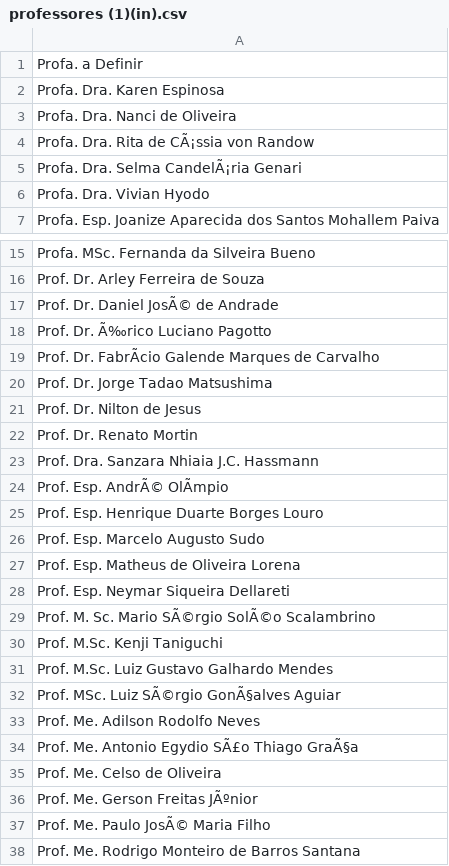
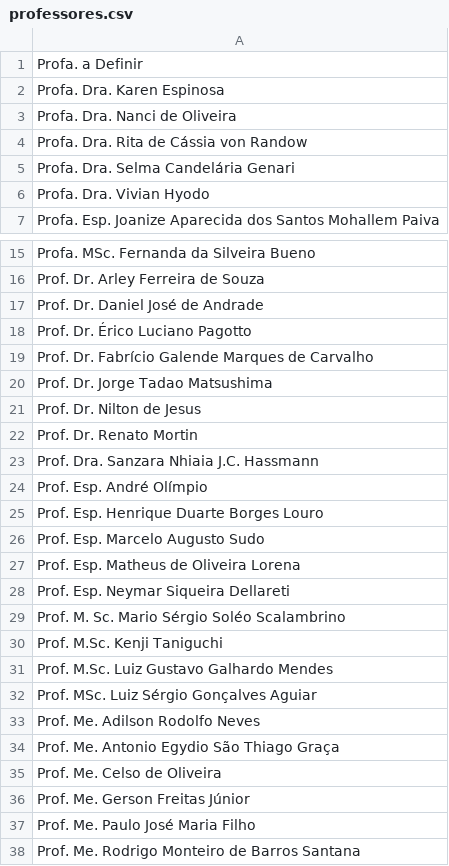
Before and after one commit to prjDevflow/prj_1sem_server, a CSV file: server/src/config/csv_arquivos/professores.csv (was server/src/config/csv_arquivos/professores (1)(in).csv), drawn as a sheet; only a part is shown, gaps mark what is left out; the diff covers the shown part only; the diff names each change by its address in the sheet, - before the commit and + after, or states it on an @@ line.

```diff
--- a/server/src/config/csv_arquivos/professores (1)(in).csv
+++ b/server/src/config/csv_arquivos/professores.csv
-A4: Profa. Dra. Rita de CÃ¡ssia von Randow
+A4: Profa. Dra. Rita de Cássia von Randow
-A5: Profa. Dra. Selma CandelÃ¡ria Genari
+A5: Profa. Dra. Selma Candelária Genari
-A17: Prof. Dr. Daniel JosÃ© de Andrade
+A17: Prof. Dr. Daniel José de Andrade
-A18: Prof. Dr. Ã‰rico Luciano Pagotto
+A18: Prof. Dr. Érico Luciano Pagotto
-A19: Prof. Dr. FabrÃcio Galende Marques…
+A19: Prof. Dr. Fabrício Galende Marques…
-A24: Prof. Esp. AndrÃ© OlÃmpio
+A24: Prof. Esp. André Olímpio
-A29: Prof. M. Sc. Mario SÃ©rgio SolÃ©o Scalambrino
+A29: Prof. M. Sc. Mario Sérgio Soléo Scalambrino
-A32: Prof. MSc. Luiz SÃ©rgio GonÃ§alves Aguiar
+A32: Prof. MSc. Luiz Sérgio Gonçalves Aguiar
-A34: Prof. Me. Antonio Egydio SÃ£o Thiago GraÃ§a
+A34: Prof. Me. Antonio Egydio São Thiago Graça
-A36: Prof. Me. Gerson Freitas JÃºnior
+A36: Prof. Me. Gerson Freitas Júnior
-A37: Prof. Me. Paulo JosÃ© Maria Filho
+A37: Prof. Me. Paulo José Maria Filho
```
Also changed, not shown: 1 edited cell elsewhere in this file, server/src/config/csv_arquivos/DSMCOMPLETO.csv, server/src/config/csv_arquivos/salas.csv, 1 other file.
